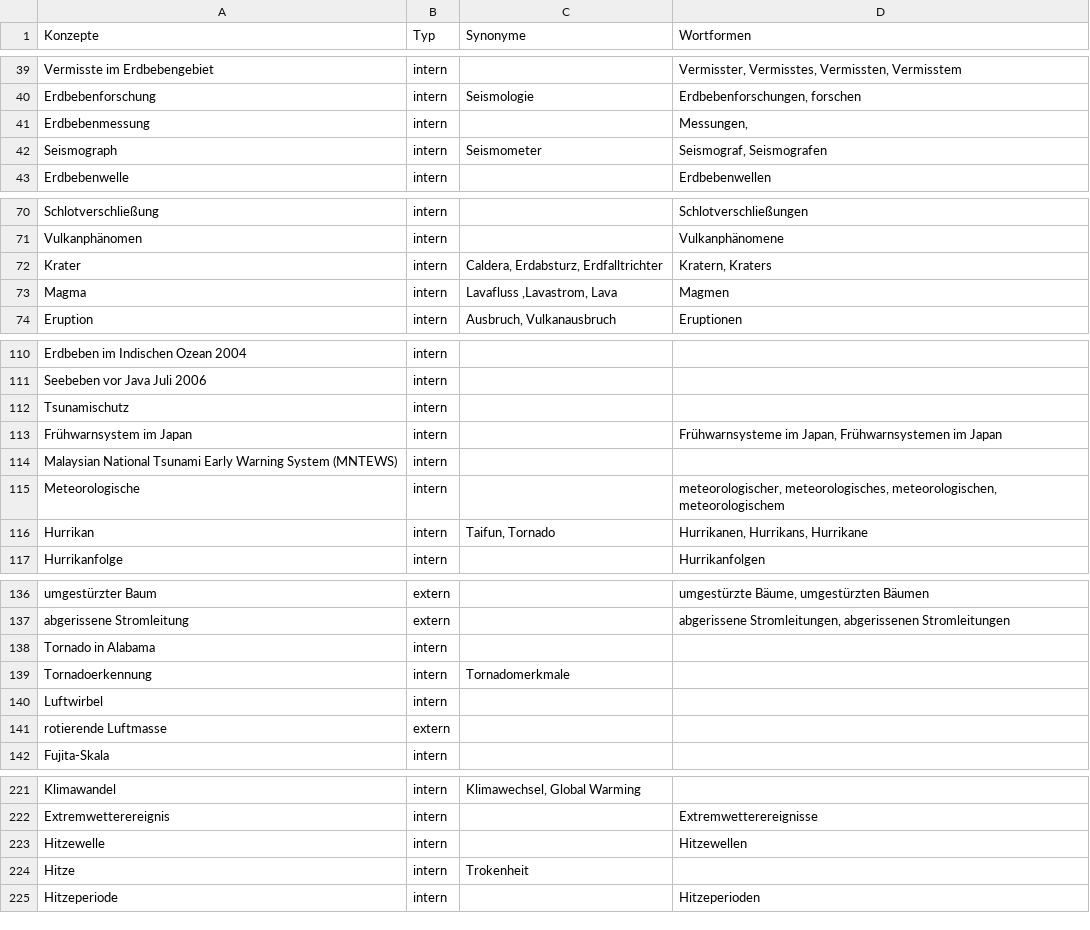
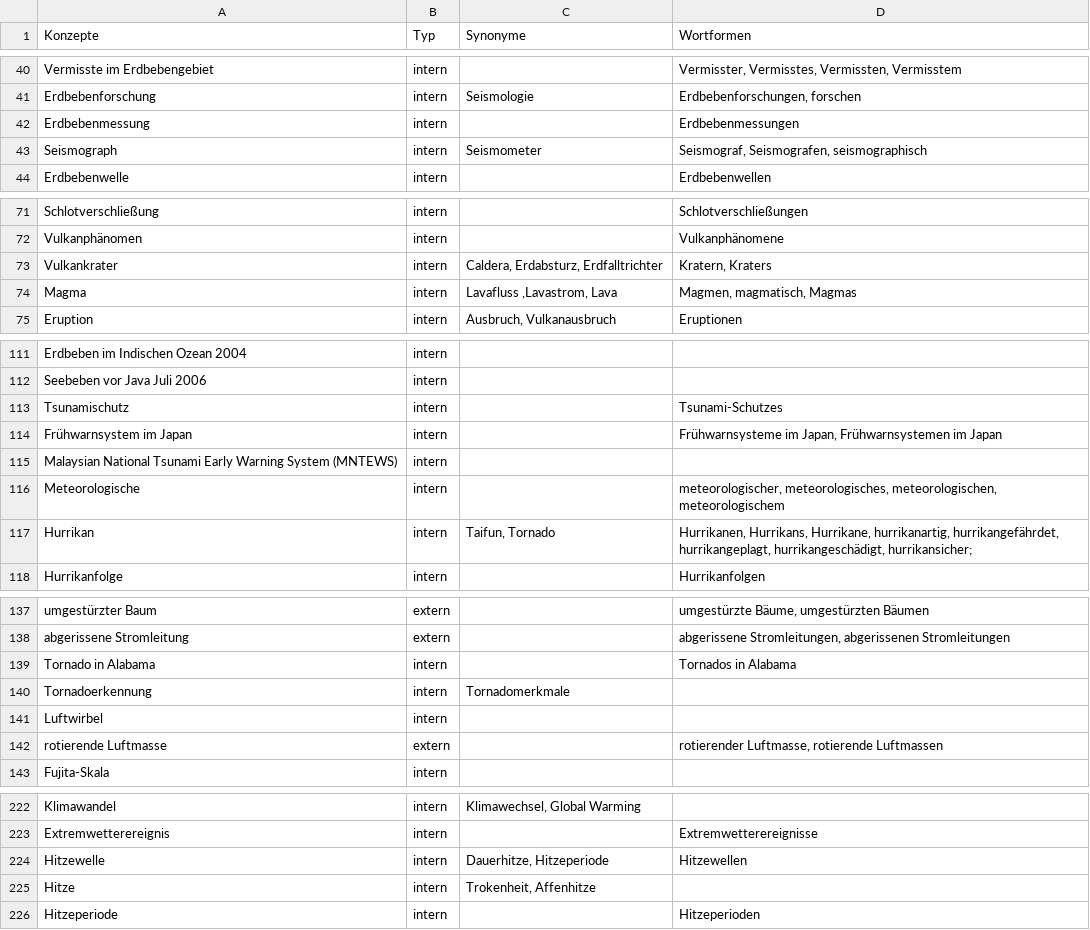
Before and after one commit to KatiaHamii/BA, a CSV file: semantisches_netz_vowl/concepts-list-with-synonyms.csv, drawn as a sheet; only a part is shown, gaps mark what is left out; the diff covers the shown part only.

```diff
--- a/semantisches_netz_vowl/concepts-list-with-synonyms.csv
+++ b/semantisches_netz_vowl/concepts-list-with-synonyms.csv
@@ -40,4 +41,4 @@ Vermisste im Erdbebengebiet;intern;;Vermisster, Vermisstes, Vermissten, Vermisst
 Erdbebenforschung;intern;Seismologie;Erdbebenforschungen, forschen;;;
-Erdbebenmessung;intern;;Messungen,;;;
-Seismograph;intern;Seismometer;Seismograf, Seismografen;;;
+Erdbebenmessung;intern;;Erdbebenmessungen;;;
+Seismograph;intern;Seismometer;Seismograf, Seismografen, seismographisch;;;
 Erdbebenwelle;intern;;Erdbebenwellen;;;
@@ -71,4 +72,4 @@ Schlotverschließung;intern;;Schlotverschließungen;;;
 Vulkanphänomen;intern;;Vulkanphänomene;;;
-Krater;intern;Caldera, Erdabsturz, Erdfalltrichter;Kratern, Kraters;;;
-Magma;intern;Lavafluss ,Lavastrom, Lava;Magmen;;;
+Vulkankrater;intern;Caldera, Erdabsturz, Erdfalltrichter;Kratern, Kraters;;;
+Magma;intern;Lavafluss ,Lavastrom, Lava;Magmen,  magmatisch, Magmas;;;
 Eruption;intern;Ausbruch, Vulkanausbruch;Eruptionen;;;
@@ -111,3 +112,3 @@ Erdbeben im Indischen Ozean 2004;intern;;;;;
 Seebeben vor Java Juli 2006;intern;;;;;
-Tsunamischutz;intern;;;;;
+Tsunamischutz;intern;;Tsunami-Schutzes;;;
 Frühwarnsystem im Japan;intern;;Frühwarnsysteme im Japan, Frühwarnsystemen im Japan;;;
@@ -115,3 +116,3 @@ Malaysian National Tsunami Early Warning System (MNTEWS);intern;;;;;
 Meteorologische;intern;;meteorologischer, meteorologisches, meteorologischen, meteorologischem;;;
-Hurrikan;intern;Taifun, Tornado;Hurrikanen, Hurrikans, Hurrikane;;;
+Hurrikan;intern;Taifun, Tornado;"Hurrikanen, Hurrikans, Hurrikane, hurrikanartig, hurrikangefährdet, hurrikangeplagt, hurrikangeschädigt, hurrikansicher;";;;
 Hurrikanfolge;intern;;Hurrikanfolgen;;;
@@ -137,6 +138,6 @@ umgestürzter Baum;extern;;umgestürzte Bäume, umgestürzten Bäumen;;;
 abgerissene Stromleitung;extern;;abgerissene Stromleitungen, abgerissenen Stromleitungen;;;
-Tornado in Alabama;intern;;;;;
+Tornado in Alabama;intern;;Tornados in Alabama;;;
 Tornadoerkennung;intern;Tornadomerkmale;;;;
 Luftwirbel;intern;;;;;
-rotierende Luftmasse;extern;;;;;
+rotierende Luftmasse;extern;;rotierender Luftmasse, rotierende Luftmassen;;;
 Fujita-Skala;intern;;;;;
@@ -222,4 +223,4 @@ Klimawandel;intern;Klimawechsel, Global Warming;;;;
 Extremwetterereignis;intern;;Extremwetterereignisse;;;
-Hitzewelle;intern;;Hitzewellen;;;
-Hitze;intern;Trokenheit;;;;
+Hitzewelle;intern;Dauerhitze, Hitzeperiode;Hitzewellen;;;
+Hitze;intern;Trokenheit, Affenhitze;;;;
 Hitzeperiode;intern;;Hitzeperioden;;;
```
Also changed, not shown: 2 added rows, 1 removed row and 27 edited cells elsewhere in this file, 12 other files.
